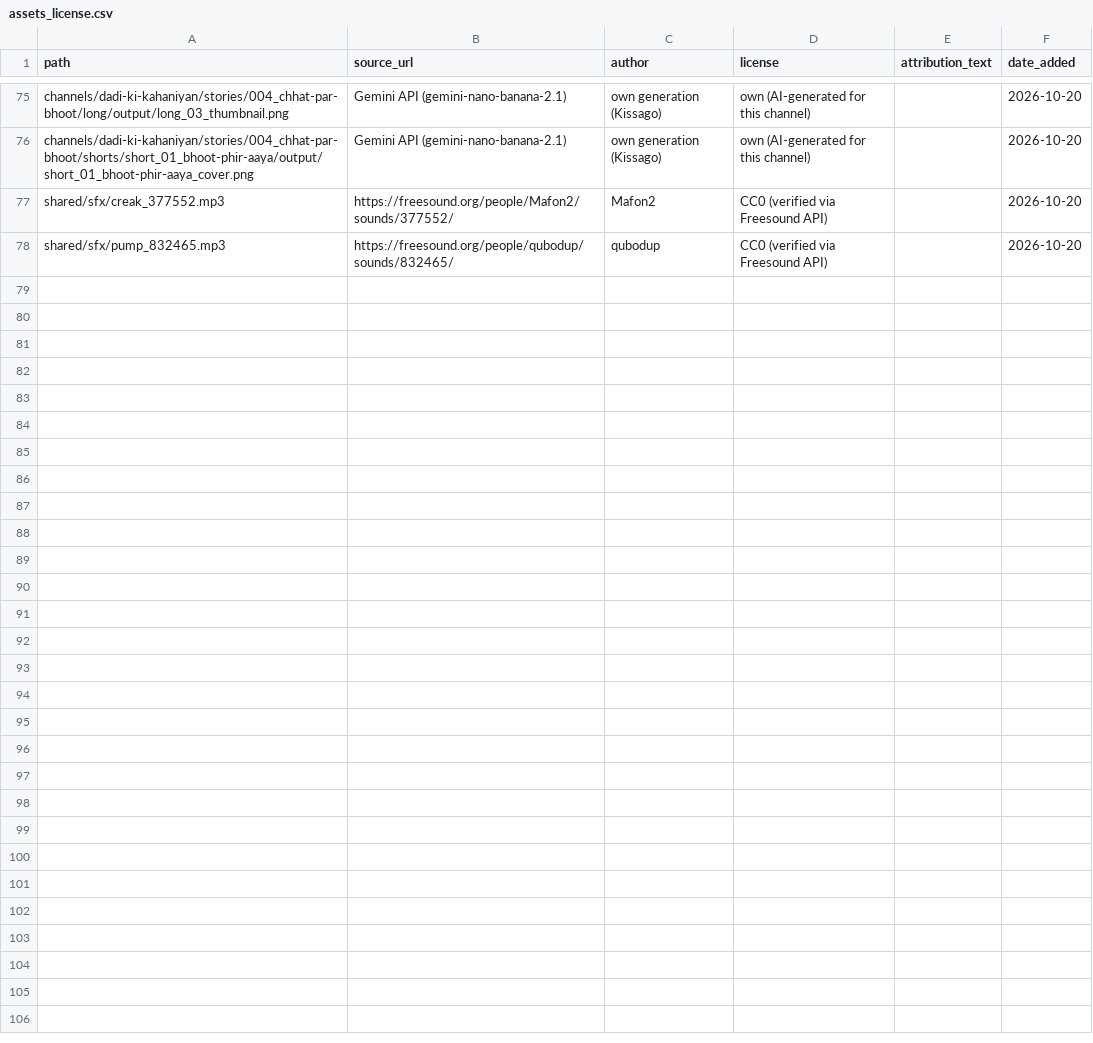
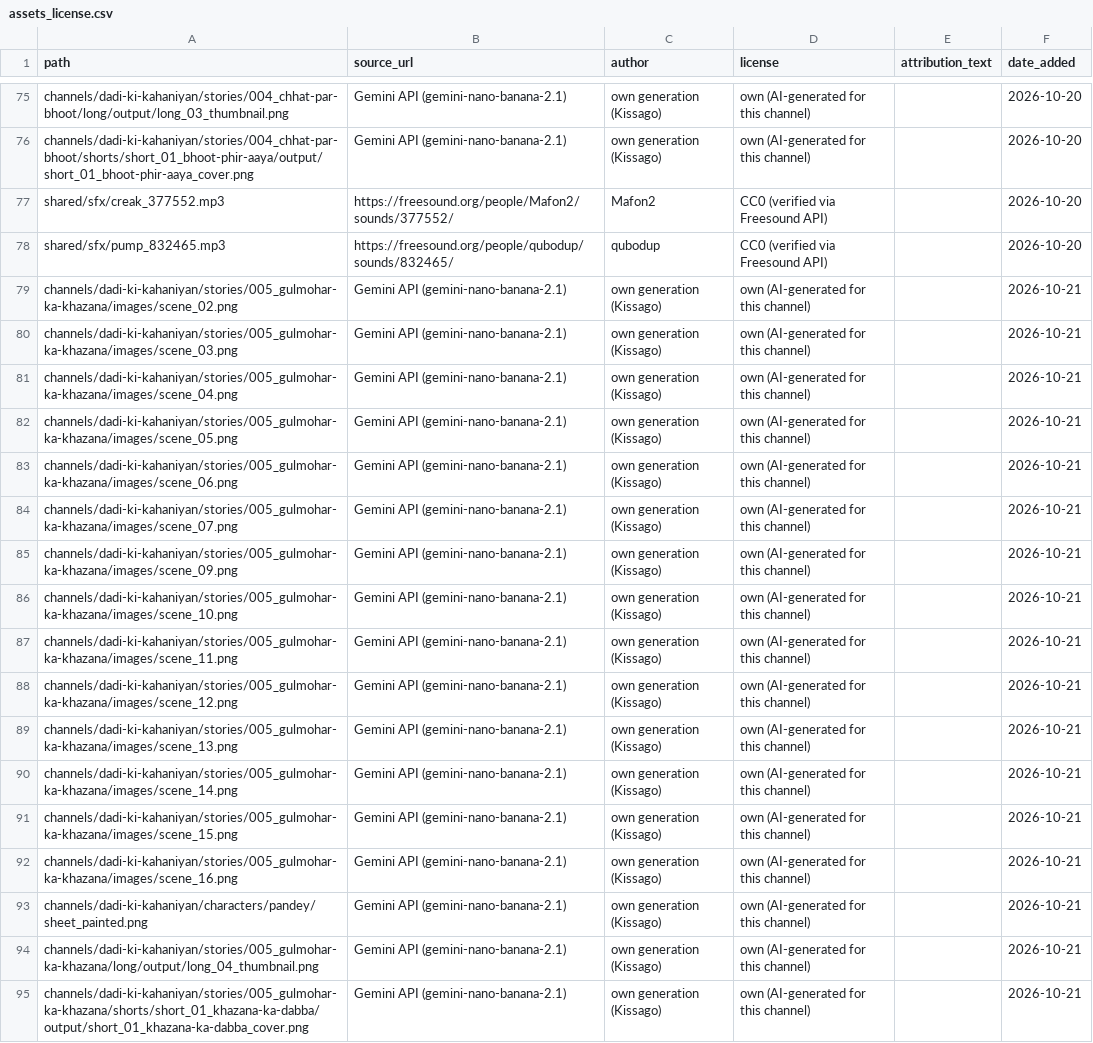
Before and after one commit to shamim8426/my-tubes, a CSV file: shared/assets_license.csv, drawn as a sheet; only a part is shown, gaps mark what is left out.

```diff
--- a/shared/assets_license.csv
+++ b/shared/assets_license.csv
@@ -106 +106,18 @@ shared/sfx/creak_377552.mp3,https://freesound.org/people/Mafon2/sounds/377552/,M
 shared/sfx/pump_832465.mp3,https://freesound.org/people/qubodup/sounds/832465/,qubodup,CC0 (verified via Freesound API),,2026-10-20
+channels/dadi-ki-kahaniyan/stories/005_gulmohar-ka-khazana/images/scene_02.png,Gemini API (gemini-nano-banana-2.1),own generation (Kissago),own (AI-generated for this channel),,2026-10-21
+channels/dadi-ki-kahaniyan/stories/005_gulmohar-ka-khazana/images/scene_03.png,Gemini API (gemini-nano-banana-2.1),own generation (Kissago),own (AI-generated for this channel),,2026-10-21
+channels/dadi-ki-kahaniyan/stories/005_gulmohar-ka-khazana/images/scene_04.png,Gemini API (gemini-nano-banana-2.1),own generation (Kissago),own (AI-generated for this channel),,2026-10-21
+channels/dadi-ki-kahaniyan/stories/005_gulmohar-ka-khazana/images/scene_05.png,Gemini API (gemini-nano-banana-2.1),own generation (Kissago),own (AI-generated for this channel),,2026-10-21
+channels/dadi-ki-kahaniyan/stories/005_gulmohar-ka-khazana/images/scene_06.png,Gemini API (gemini-nano-banana-2.1),own generation (Kissago),own (AI-generated for this channel),,2026-10-21
+channels/dadi-ki-kahaniyan/stories/005_gulmohar-ka-khazana/images/scene_07.png,Gemini API (gemini-nano-banana-2.1),own generation (Kissago),own (AI-generated for this channel),,2026-10-21
+channels/dadi-ki-kahaniyan/stories/005_gulmohar-ka-khazana/images/scene_09.png,Gemini API (gemini-nano-banana-2.1),own generation (Kissago),own (AI-generated for this channel),,2026-10-21
+channels/dadi-ki-kahaniyan/stories/005_gulmohar-ka-khazana/images/scene_10.png,Gemini API (gemini-nano-banana-2.1),own generation (Kissago),own (AI-generated for this channel),,2026-10-21
+channels/dadi-ki-kahaniyan/stories/005_gulmohar-ka-khazana/images/scene_11.png,Gemini API (gemini-nano-banana-2.1),own generation (Kissago),own (AI-generated for this channel),,2026-10-21
+channels/dadi-ki-kahaniyan/stories/005_gulmohar-ka-khazana/images/scene_12.png,Gemini API (gemini-nano-banana-2.1),own generation (Kissago),own (AI-generated for this channel),,2026-10-21
+channels/dadi-ki-kahaniyan/stories/005_gulmohar-ka-khazana/images/scene_13.png,Gemini API (gemini-nano-banana-2.1),own generation (Kissago),own (AI-generated for this channel),,2026-10-21
+channels/dadi-ki-kahaniyan/stories/005_gulmohar-ka-khazana/images/scene_14.png,Gemini API (gemini-nano-banana-2.1),own generation (Kissago),own (AI-generated for this channel),,2026-10-21
+channels/dadi-ki-kahaniyan/stories/005_gulmohar-ka-khazana/images/scene_15.png,Gemini API (gemini-nano-banana-2.1),own generation (Kissago),own (AI-generated for this channel),,2026-10-21
+channels/dadi-ki-kahaniyan/stories/005_gulmohar-ka-khazana/images/scene_16.png,Gemini API (gemini-nano-banana-2.1),own generation (Kissago),own (AI-generated for this channel),,2026-10-21
+channels/dadi-ki-kahaniyan/characters/pandey/sheet_painted.png,Gemini API (gemini-nano-banana-2.1),own generation (Kissago),own (AI-generated for this channel),,2026-10-21
+channels/dadi-ki-kahaniyan/stories/005_gulmohar-ka-khazana/long/output/long_04_thumbnail.png,Gemini API (gemini-nano-banana-2.1),own generation (Kissago),own (AI-generated for this channel),,2026-10-21
+channels/dadi-ki-kahaniyan/stories/005_gulmohar-ka-khazana/shorts/short_01_khazana-ka-dabba/output/short_01_khazana-ka-dabba_cover.png,Gemini API (gemini-nano-banana-2.1),own generation (Kissago),own (AI-generated for this channel),,2026-10-21
```
Also changed, not shown: cost_log.csv, 41 other files.
